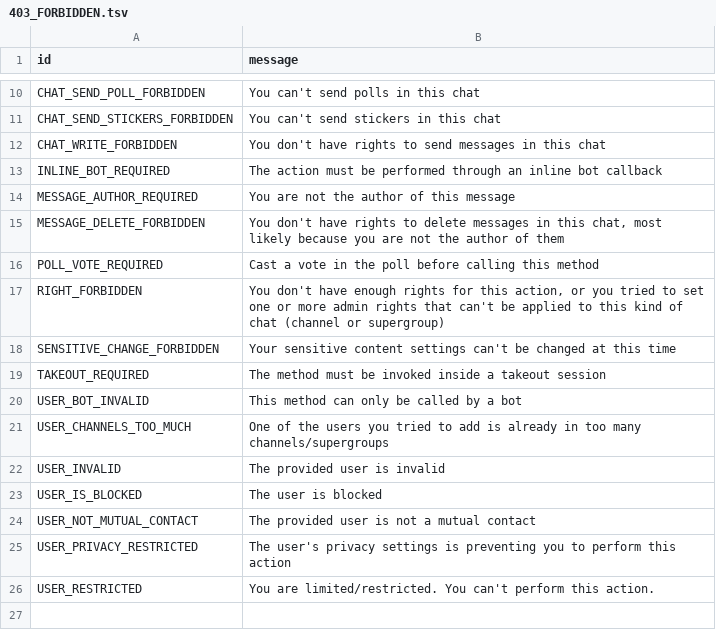
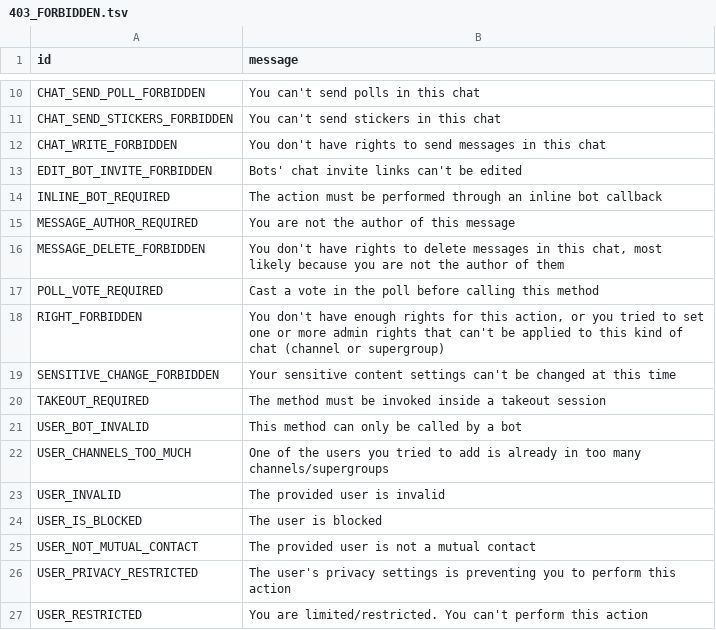
Before and after one commit to kastaid/pyrogramv2, a TSV file: compiler/errors/source/403_FORBIDDEN.tsv, drawn as a sheet; only a part is shown, gaps mark what is left out.

```diff
--- a/compiler/errors/source/403_FORBIDDEN.tsv
+++ b/compiler/errors/source/403_FORBIDDEN.tsv
@@ -12,2 +12,3 @@ CHAT_SEND_STICKERS_FORBIDDEN	You can't send stickers in this chat
 CHAT_WRITE_FORBIDDEN	You don't have rights to send messages in this chat
+EDIT_BOT_INVITE_FORBIDDEN	Bots' chat invite links can't be edited
 INLINE_BOT_REQUIRED	The action must be performed through an inline bot callback
@@ -25,2 +26,2 @@ USER_NOT_MUTUAL_CONTACT	The provided user is not a mutual contact
 USER_PRIVACY_RESTRICTED	The user's privacy settings is preventing you to perform this action
-USER_RESTRICTED	You are limited/restricted. You can't perform this action.
+USER_RESTRICTED	You are limited/restricted. You can't perform this action
```
Also changed, not shown: compiler/errors/source/400_BAD_REQUEST.tsv.
